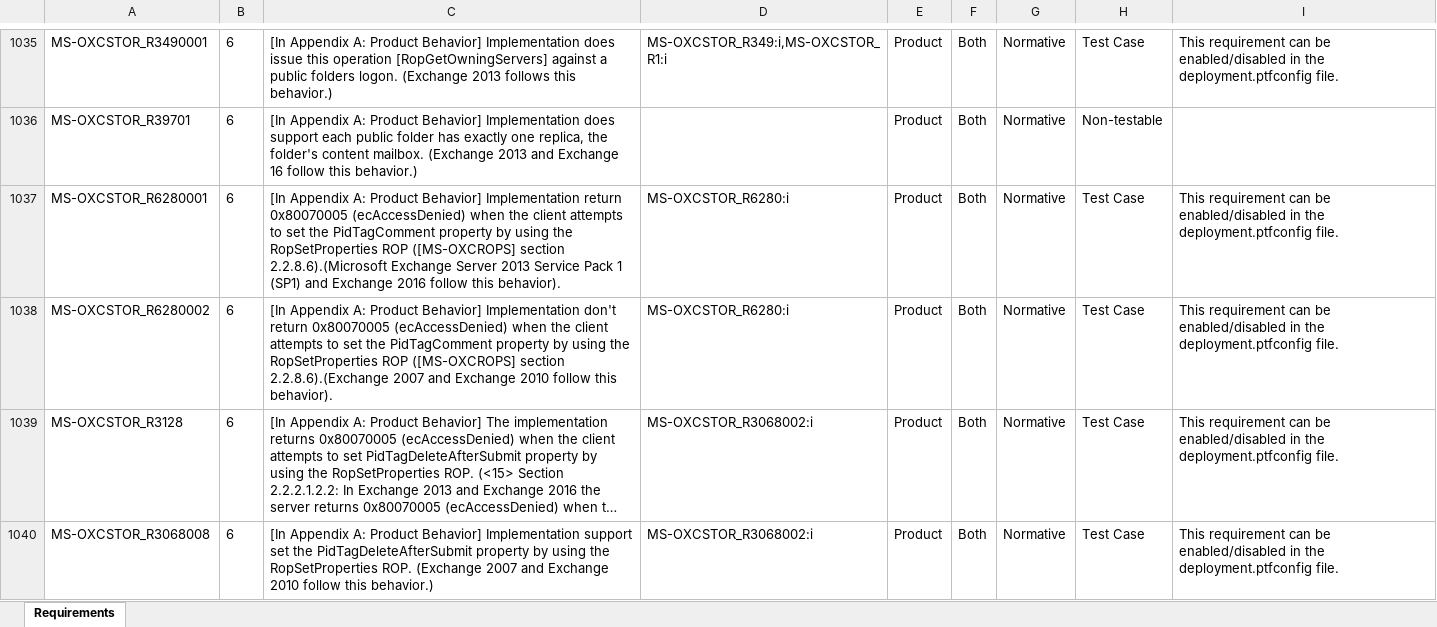
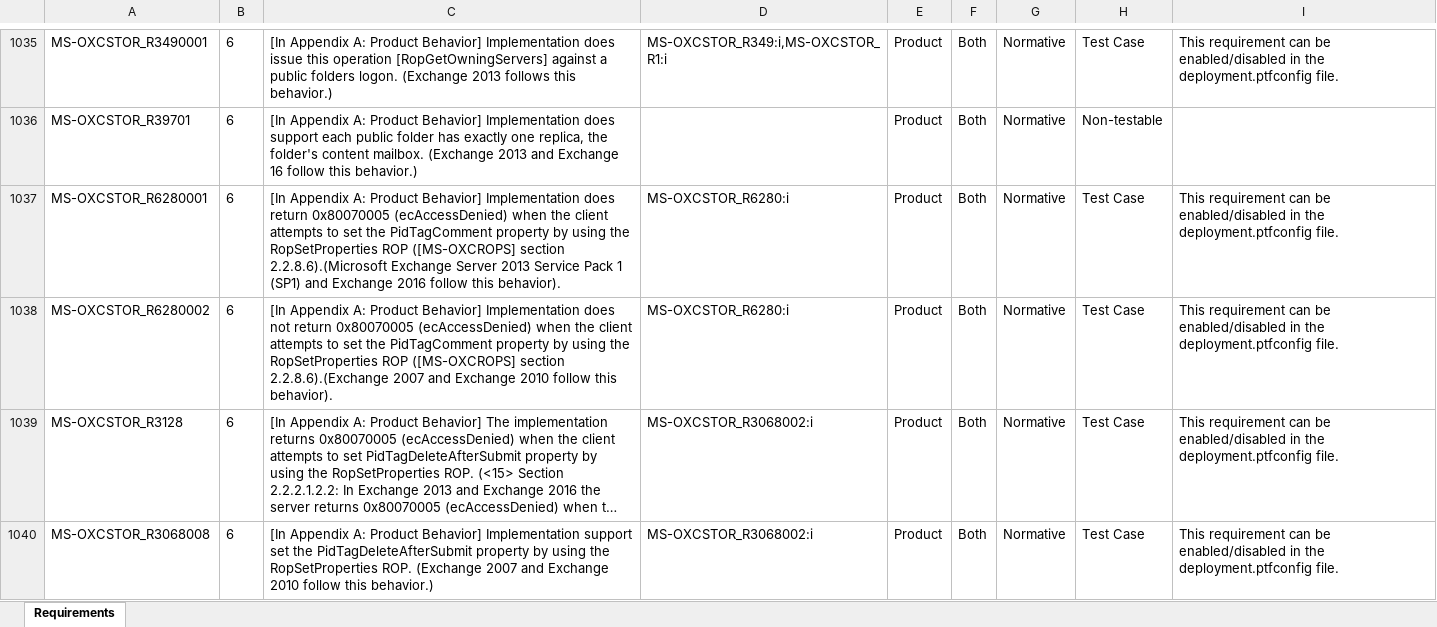
Before and after one commit to OfficeDev/Interop-TestSuites, an Excel workbook: ExchangeMAPI/Docs/MS-OXCSTOR/MS-OXCSTOR_RequirementSpecification.xlsx, sheet Requirements, drawn as a sheet; only a part is shown, gaps mark what is left out; long unchanged cells end in …; values as stored, in another font and other column widths than the file's, no borders; conditional formats and table styles not drawn; the diff names each change by its address in the sheet, - before the commit and + after, or states it on an @@ line.

Commit message:
MSPI:MS-OXCSTOR update

```diff
--- a/ExchangeMAPI/Docs/MS-OXCSTOR/MS-OXCSTOR_RequirementSpecification.xlsx (sheet Requirements)
+++ b/ExchangeMAPI/Docs/MS-OXCSTOR/MS-OXCSTOR_RequirementSpecification.xlsx (sheet Requirements)
-C1037: …Behavior] Implementation return 0x80070005…
+C1037: …Behavior] Implementation does return 0x80070005…
-C1038: …Behavior] Implementation don't return 0x80070005…
+C1038: …Behavior] Implementation does not return 0x80070005…
```
Also changed, not shown: 1 other file.
